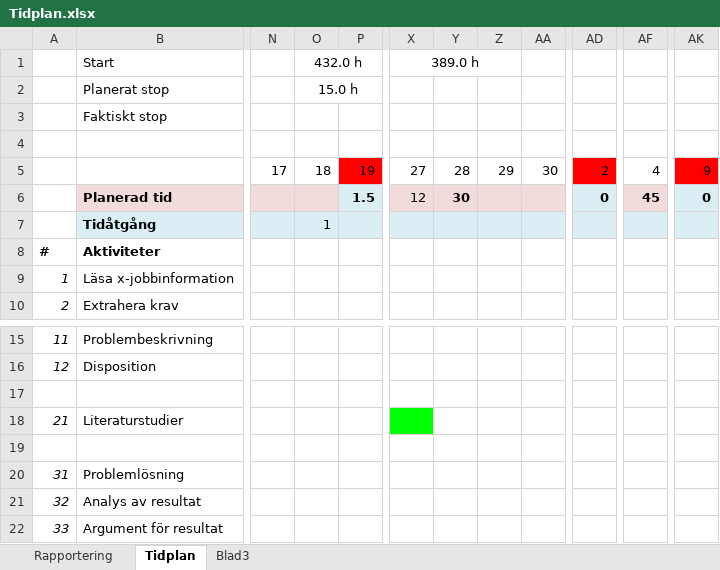
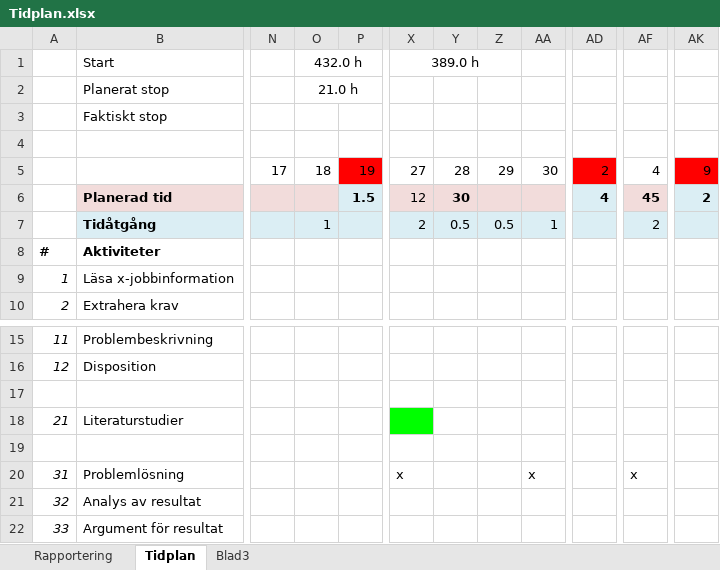
Before and after one commit to brickner/xjobb, an Excel workbook: Tidplan/Tidplan.xlsx, sheet Tidplan, drawn as a sheet; only a part is shown, gaps mark what is left out; values as stored, in another font and other column widths than the file's, no borders; the diff names each change by its address in the sheet, - before the commit and + after, or states it on an @@ line.

```diff
--- a/Tidplan/Tidplan.xlsx (sheet Tidplan)
+++ b/Tidplan/Tidplan.xlsx (sheet Tidplan)
-O2 (432.0 h): 15.0 h
+O2 (432.0 h): 21.0 h
-AD6: 0
+AD6: 4
-AK6: 0
+AK6: 2
-X7 (389.0 h): (empty)
+X7 (389.0 h): 2
-Y7: (empty)
+Y7: 0.5
-Z7: (empty)
+Z7: 0.5
-AA7: (empty)
+AA7: 1
-AF7: (empty)
+AF7: 2
-X20 (389.0 h): (empty)
+X20 (389.0 h): x
-AA20: (empty)
+AA20: x
-AF20: (empty)
+AF20: x
```
Also changed, not shown: sheet Rapportering, 4 other files.
